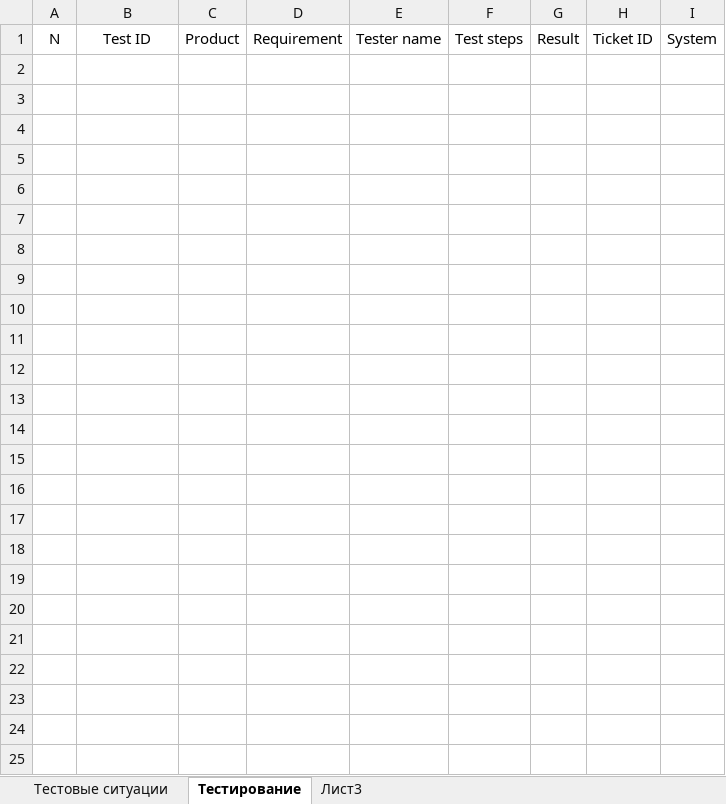
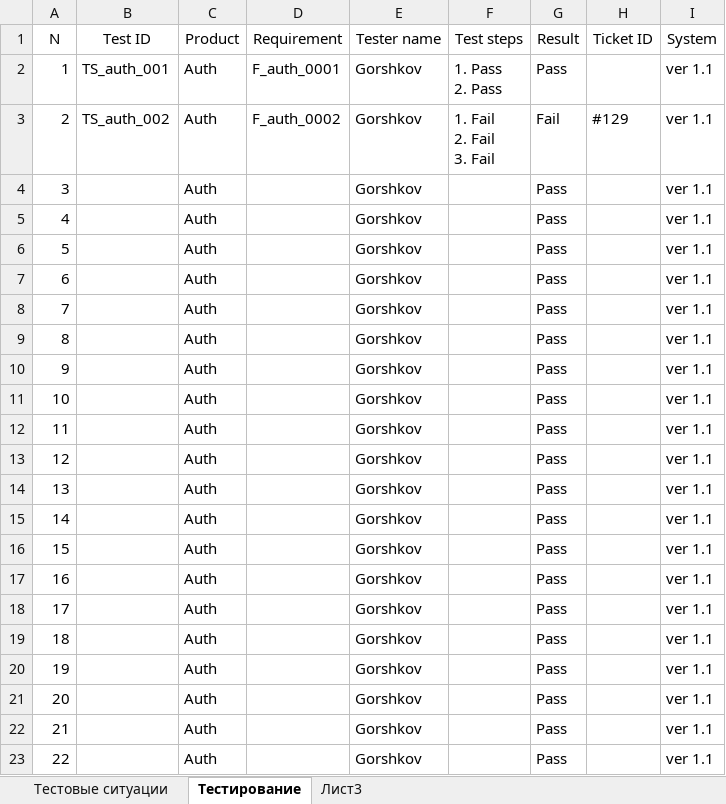
Before and after one commit to los-romka/collective_development, an Excel workbook: Docs/Testing (TES)/Test_Cases/TS_Auth.xlsx, sheet Тестирование, drawn as a sheet; values as stored, in another font and other column widths than the file's, no borders; table styles not drawn; ↵ is a line break in a cell; the diff names each change by its address in the sheet, - before the commit and + after, or states it on an @@ line.

Commit message:
#128 Провел несколько тестов, выписал тикет, админку нужно переделывать

```diff
--- a/Docs/Testing (TES)/Test_Cases/TS_Auth.xlsx (sheet Тестирование)
+++ b/Docs/Testing (TES)/Test_Cases/TS_Auth.xlsx (sheet Тестирование)
+row 2: 1 | TS_auth_001 | Auth | F_auth_0001 | Gorshkov | 1. Pass ↵ 2. Pass | Pass |  | ver 1.1
+row 3: 2 | TS_auth_002 | Auth | F_auth_0002 | Gorshkov | 1. Fail ↵ 2. Fail ↵ 3. Fail | Fail | #129 | ver 1.1
+row 4: 3 |  | Auth |  | Gorshkov |  | Pass |  | ver 1.1
+row 5: 4 |  | Auth |  | Gorshkov |  | Pass |  | ver 1.1
+row 6: 5 |  | Auth |  | Gorshkov |  | Pass |  | ver 1.1
+row 7: 6 |  | Auth |  | Gorshkov |  | Pass |  | ver 1.1
+row 8: 7 |  | Auth |  | Gorshkov |  | Pass |  | ver 1.1
+row 9: 8 |  | Auth |  | Gorshkov |  | Pass |  | ver 1.1
+row 10: 9 |  | Auth |  | Gorshkov |  | Pass |  | ver 1.1
+row 11: 10 |  | Auth |  | Gorshkov |  | Pass |  | ver 1.1
+row 12: 11 |  | Auth |  | Gorshkov |  | Pass |  | ver 1.1
+row 13: 12 |  | Auth |  | Gorshkov |  | Pass |  | ver 1.1
+row 14: 13 |  | Auth |  | Gorshkov |  | Pass |  | ver 1.1
+row 15: 14 |  | Auth |  | Gorshkov |  | Pass |  | ver 1.1
+row 16: 15 |  | Auth |  | Gorshkov |  | Pass |  | ver 1.1
+row 17: 16 |  | Auth |  | Gorshkov |  | Pass |  | ver 1.1
+row 18: 17 |  | Auth |  | Gorshkov |  | Pass |  | ver 1.1
+row 19: 18 |  | Auth |  | Gorshkov |  | Pass |  | ver 1.1
+row 20: 19 |  | Auth |  | Gorshkov |  | Pass |  | ver 1.1
+row 21: 20 |  | Auth |  | Gorshkov |  | Pass |  | ver 1.1
+row 22: 21 |  | Auth |  | Gorshkov |  | Pass |  | ver 1.1
+row 23: 22 |  | Auth |  | Gorshkov |  | Pass |  | ver 1.1
```
